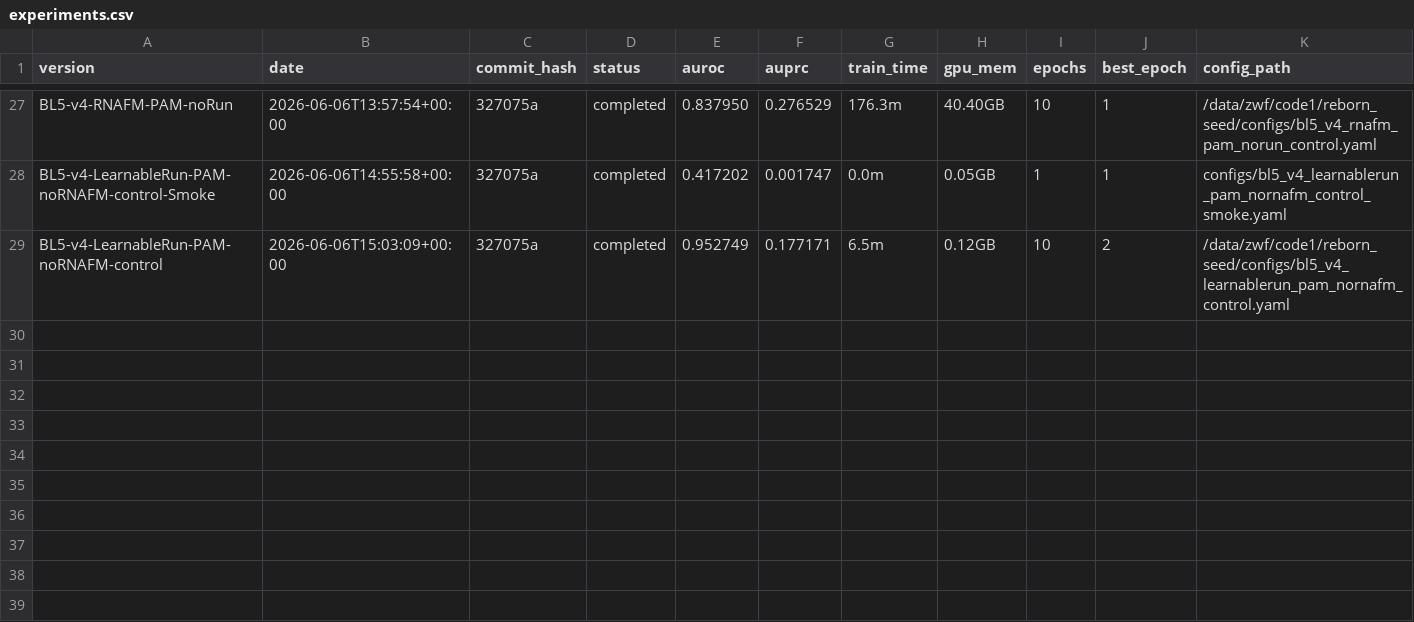
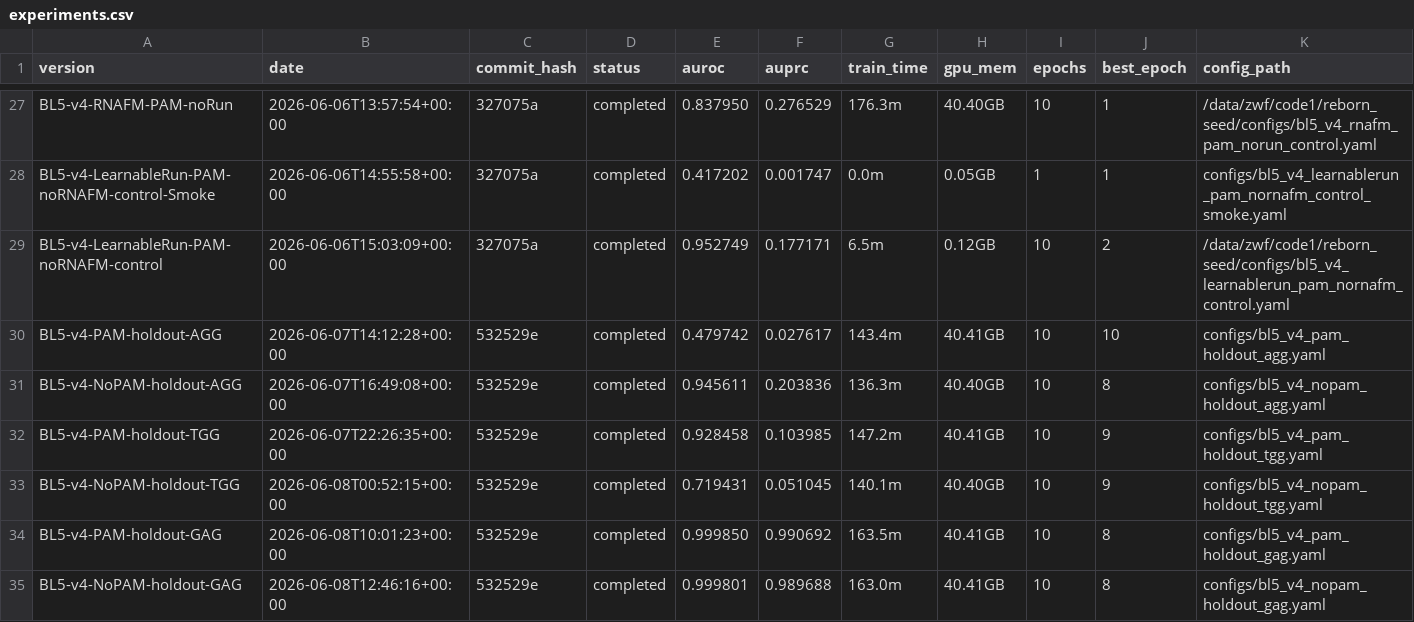
Before and after one commit to SixEternals/protein_s9_c9, a CSV file: results/experiments.csv, drawn as a sheet; only a part is shown, gaps mark what is left out; rows hold the shown columns only; the diff names each change by its address in the sheet, - before the commit and + after, or states it on an @@ line.

Commit message:
feat: 补全 BL5 PAM 消融与 strict holdout 泛化审计
- add AGG/TGG/GAG PAM strict holdout configs and launchers (PAM vs NoPAM pairs)
- add PAM holdout feasibility audit and external dataset feasibility audit
- add paired bootstrap / eval export / test_nonagg / nopam auto-start helpers
- add BL5 component ablation and generalization reports
- add per-sgRNA and per-PAM stratified evaluation docs
- update experiments.csv with completed BL5 holdout records
- no model checkpoints or raw data included
- no BL6 files mixed in

```diff
--- a/results/experiments.csv
+++ b/results/experiments.csv
+row 30: BL5-v4-PAM-holdout-AGG | 2026-06-07T14:12:28+00:00 | 532529e | completed | 0.479742 | 0.027617 | 143.4m | 40.41GB | 10 | 10 | configs/bl5_v4_pam_holdout_agg.yaml
+row 31: BL5-v4-NoPAM-holdout-AGG | 2026-06-07T16:49:08+00:00 | 532529e | completed | 0.945611 | 0.203836 | 136.3m | 40.40GB | 10 | 8 | configs/bl5_v4_nopam_holdout_agg.yaml
+row 32: BL5-v4-PAM-holdout-TGG | 2026-06-07T22:26:35+00:00 | 532529e | completed | 0.928458 | 0.103985 | 147.2m | 40.41GB | 10 | 9 | configs/bl5_v4_pam_holdout_tgg.yaml
+row 33: BL5-v4-NoPAM-holdout-TGG | 2026-06-08T00:52:15+00:00 | 532529e | completed | 0.719431 | 0.051045 | 140.1m | 40.40GB | 10 | 9 | configs/bl5_v4_nopam_holdout_tgg.yaml
+row 34: BL5-v4-PAM-holdout-GAG | 2026-06-08T10:01:23+00:00 | 532529e | completed | 0.999850 | 0.990692 | 163.5m | 40.41GB | 10 | 8 | configs/bl5_v4_pam_holdout_gag.yaml
+row 35: BL5-v4-NoPAM-holdout-GAG | 2026-06-08T12:46:16+00:00 | 532529e | completed | 0.999801 | 0.989688 | 163.0m | 40.41GB | 10 | 8 | configs/bl5_v4_nopam_holdout_gag.yaml
```
Also changed, not shown: 40 other files.
